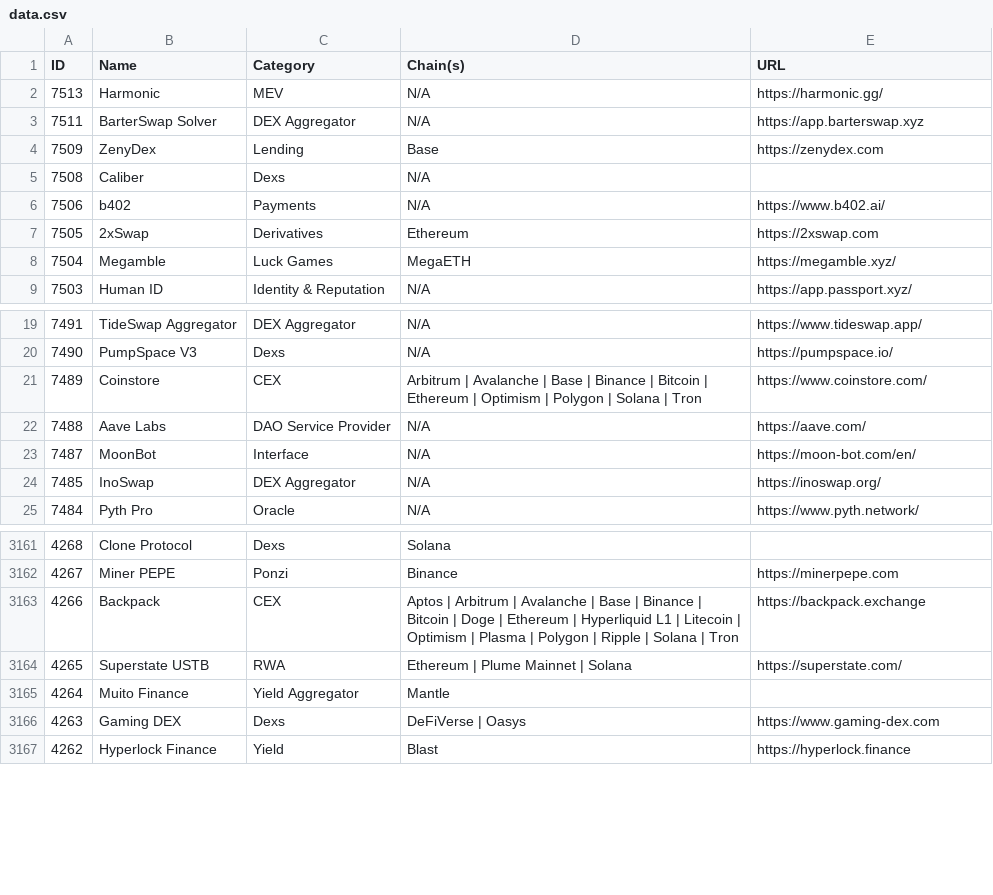
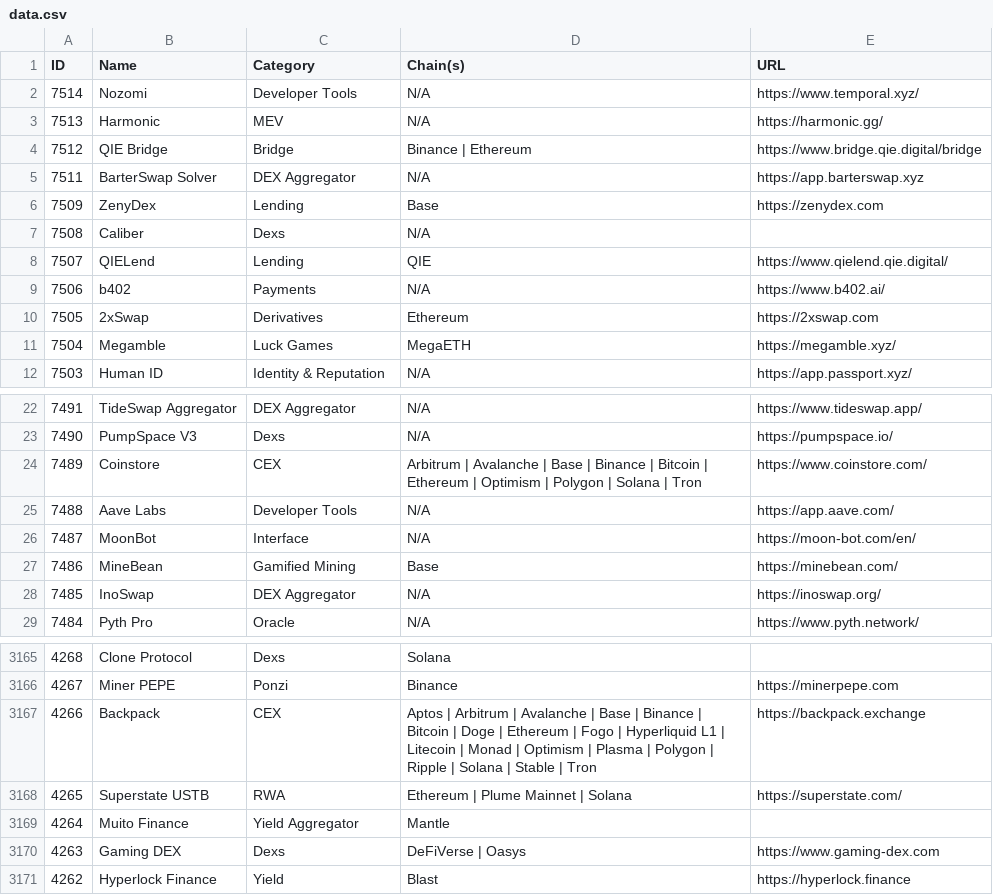
Before and after one commit to pmuens/defi-llama-watcher, a CSV file: data.csv, drawn as a sheet; only a part is shown, gaps mark what is left out.

Commit message:
Update data.csv

```diff
--- a/data.csv
+++ b/data.csv
@@ -1,3 +1,5 @@
 ID,Name,Category,Chain(s),URL
+7514,Nozomi,Developer Tools,N/A,https://www.temporal.xyz/
 7513,Harmonic,MEV,N/A,https://harmonic.gg/
+7512,QIE Bridge,Bridge,Binance | Ethereum,https://www.bridge.qie.digital/bridge
 7511,BarterSwap Solver,DEX Aggregator,N/A,https://app.barterswap.xyz
@@ -5,2 +7,3 @@ ID,Name,Category,Chain(s),URL
 7508,Caliber,Dexs,N/A,
+7507,QIELend,Lending,QIE,https://www.qielend.qie.digital/
 7506,b402,Payments,N/A,https://www.b402.ai/
@@ -21,4 +24,5 @@ ID,Name,Category,Chain(s),URL
 7489,Coinstore,CEX,Arbitrum | Avalanche | Base | Binance | Bitcoin | Ethereum | Optimism | Polygon | Solana | Tron,https://www.coinstore.com/
-7488,Aave Labs,DAO Service Provider,N/A,https://aave.com/
+7488,Aave Labs,Developer Tools,N/A,https://app.aave.com/
 7487,MoonBot,Interface,N/A,https://moon-bot.com/en/
+7486,MineBean,Gamified Mining,Base,https://minebean.com/
 7485,InoSwap,DEX Aggregator,N/A,https://inoswap.org/
@@ -3162,3 +3166,3 @@ ID,Name,Category,Chain(s),URL
 4267,Miner PEPE,Ponzi,Binance,https://minerpepe.com
-4266,Backpack,CEX,Aptos | Arbitrum | Avalanche | Base | Binance | Bitcoin | Doge | Ethereum | Hyperliquid L1 | Litecoin | Optimism | Plasma | Polygon | Ripple | Solana | Tron,https://backpack.exchange
+4266,Backpack,CEX,Aptos | Arbitrum | Avalanche | Base | Binance | Bitcoin | Doge | Ethereum | Fogo | Hyperliquid L1 | Litecoin | Monad | Optimism | Plasma | Polygon | Ripple | Solana | Stable | Tron,https://backpack.exchange
 4265,Superstate USTB,RWA,Ethereum | Plume Mainnet | Solana,https://superstate.com/
```
